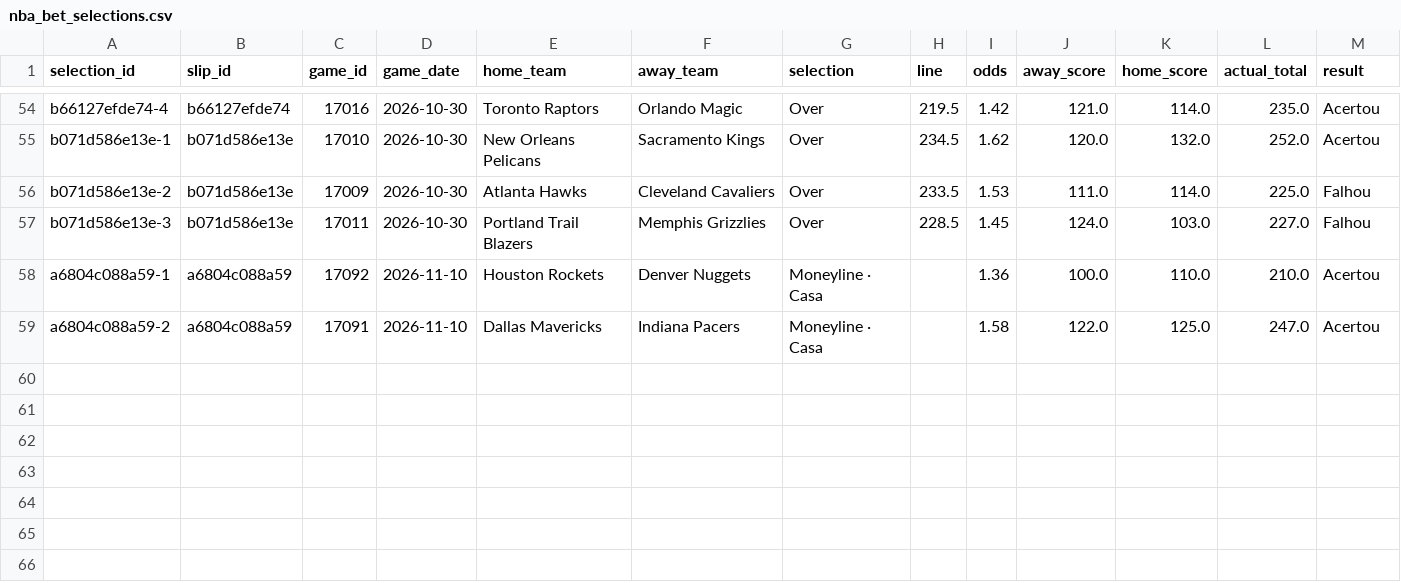
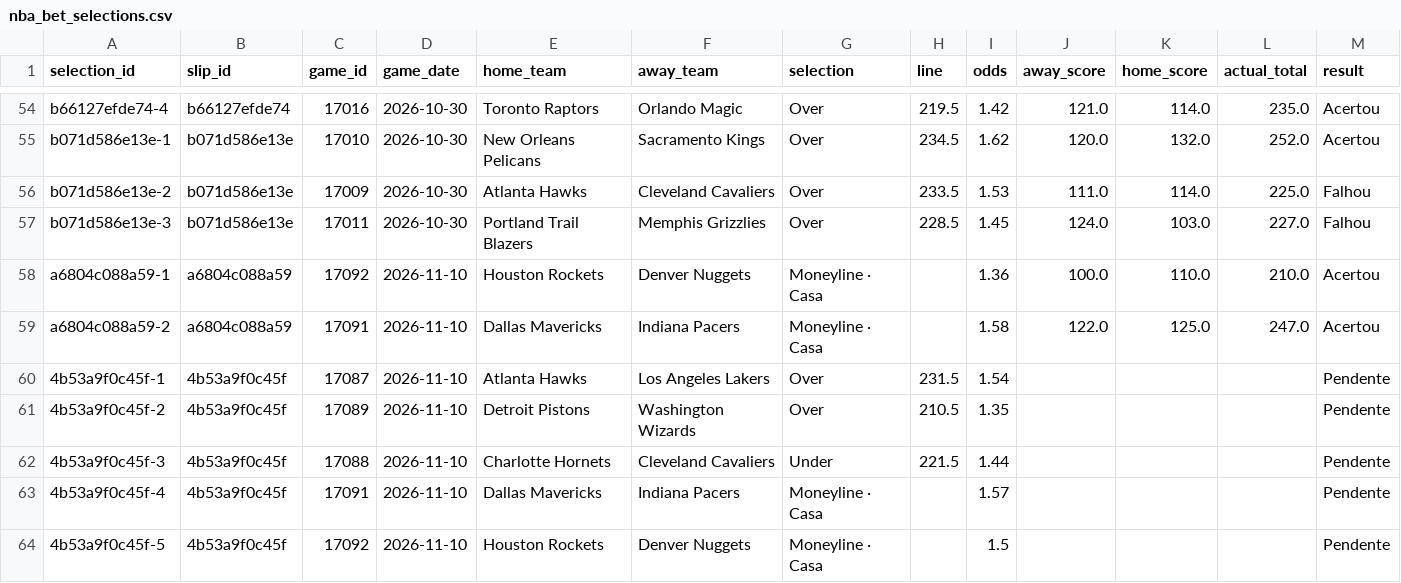
Before and after one commit to lmdpires/nba-lab-pro, a CSV file: nba_bet_selections.csv, drawn as a sheet; only a part is shown, gaps mark what is left out; the diff names each change by its address in the sheet, - before the commit and + after, or states it on an @@ line.

```diff
--- a/nba_bet_selections.csv
+++ b/nba_bet_selections.csv
+row 60: 4b53a9f0c45f-1 | 4b53a9f0c45f | 17087 | 2026-11-10 | Atlanta Hawks | Los Angeles Lakers | Over | 231.5 | 1.54 |  |  |  | Pendente
+row 61: 4b53a9f0c45f-2 | 4b53a9f0c45f | 17089 | 2026-11-10 | Detroit Pistons | Washington Wizards | Over | 210.5 | 1.35 |  |  |  | Pendente
+row 62: 4b53a9f0c45f-3 | 4b53a9f0c45f | 17088 | 2026-11-10 | Charlotte Hornets | Cleveland Cavaliers | Under | 221.5 | 1.44 |  |  |  | Pendente
+row 63: 4b53a9f0c45f-4 | 4b53a9f0c45f | 17091 | 2026-11-10 | Dallas Mavericks | Indiana Pacers | Moneyline · Casa |  | 1.57 |  |  |  | Pendente
+row 64: 4b53a9f0c45f-5 | 4b53a9f0c45f | 17092 | 2026-11-10 | Houston Rockets | Denver Nuggets | Moneyline · Casa |  | 1.5 |  |  |  | Pendente
```
Also changed, not shown: nba_bet_slips.csv.
